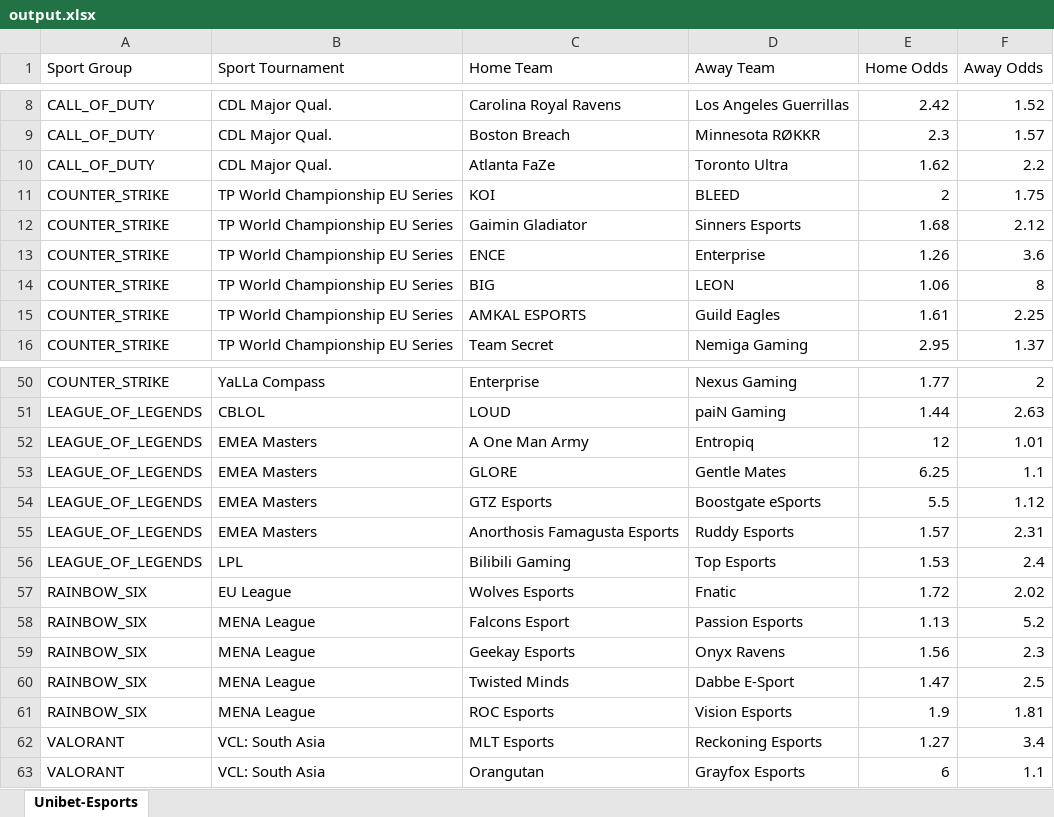
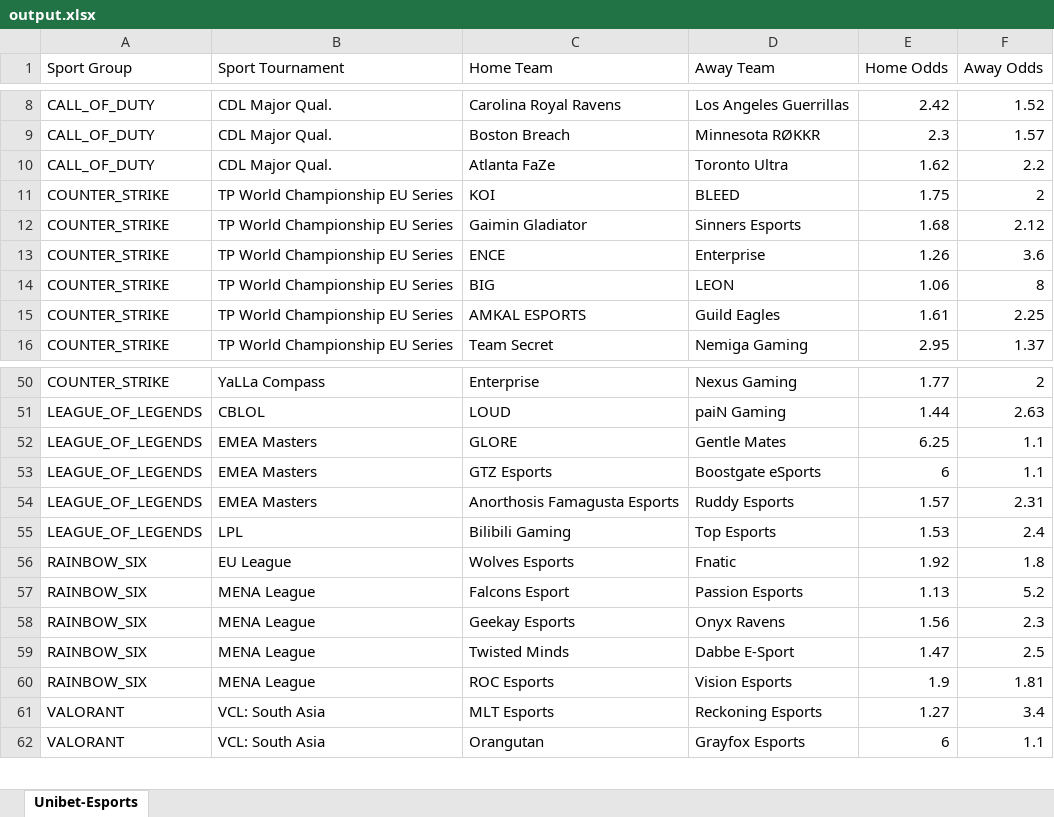
Before and after one commit to MarinescuEduard/OddsScraping, an Excel workbook: output.xlsx, sheet Unibet-Esports, drawn as a sheet; only a part is shown, gaps mark what is left out; values as stored, in another font and other column widths than the file's, no borders; removed rows and columns are numbered as before the commit, all else as after; the diff names each change by its address in the sheet, - before the commit and + after, or states it on an @@ line.

Commit message:
Exporting odds to excel file

```diff
--- a/output.xlsx (sheet Unibet-Esports)
+++ b/output.xlsx (sheet Unibet-Esports)
-E11 (Home Odds): 2
+E11 (Home Odds): 1.75
-F11 (Away Odds): 1.75
+F11 (Away Odds): 2
-row 52: LEAGUE_OF_LEGENDS | EMEA Masters | A One Man Army | Entropiq | 12 | 1.01
-E53 (Home Odds): 5.5
+E53 (Home Odds): 6
-F53 (Away Odds): 1.12
+F53 (Away Odds): 1.1
-E56 (Home Odds): 1.72
+E56 (Home Odds): 1.92
-F56 (Away Odds): 2.02
+F56 (Away Odds): 1.8
```
Also changed, not shown: 1 other file.
